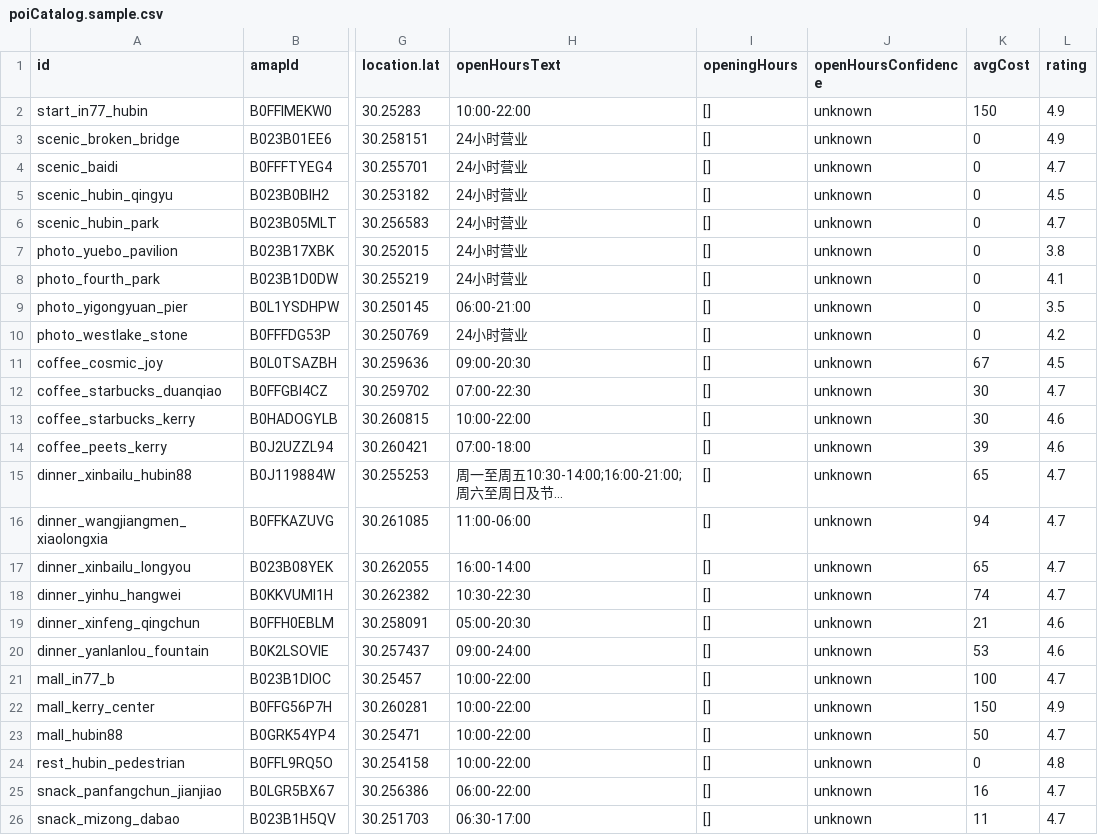
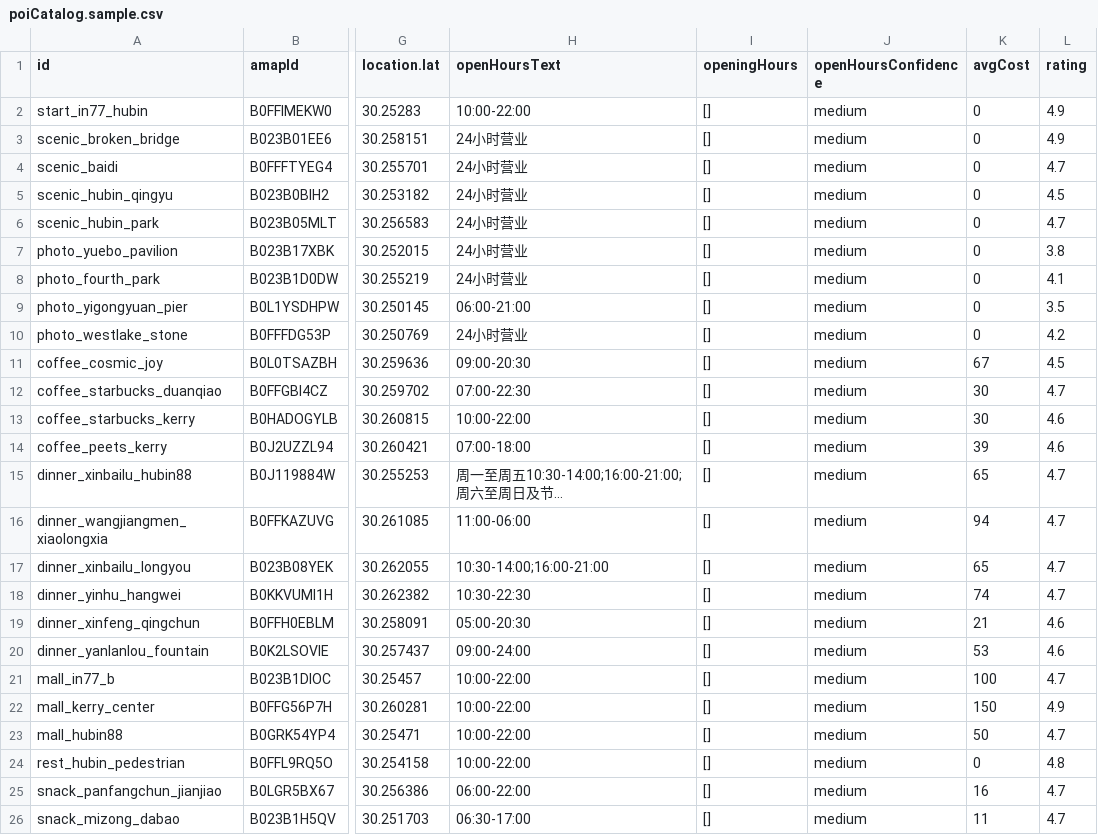
Before and after one commit to xjnyq2fh8b-del/Hackathon-Automatically-generate-a-route-system, a CSV file: data/poiCatalog.sample.csv, drawn as a sheet; only a part is shown, gaps mark what is left out; long unchanged cells end in …; the diff names each change by its address in the sheet, - before the commit and + after, or states it on an @@ line.

Commit message:
Refine poi catalog parsing and budgets

```diff
--- a/data/poiCatalog.sample.csv
+++ b/data/poiCatalog.sample.csv
-J2:J26 (openHoursConfidence): unknown
+J2:J26 (openHoursConfidence): medium
-K2 (avgCost): 150
+K2 (avgCost): 0
-H17 (openHoursText): 16:00-14:00
+H17 (openHoursText): 10:30-14:00;16:00-21:00
```
Also changed, not shown: 6 other files.
